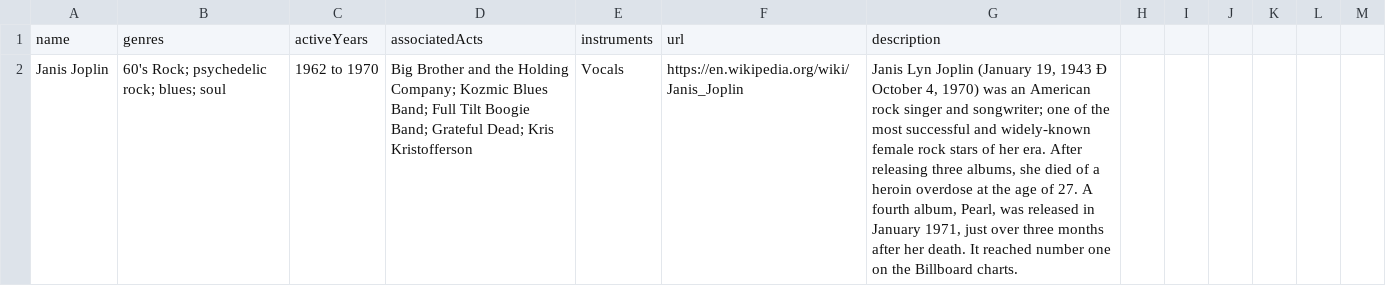
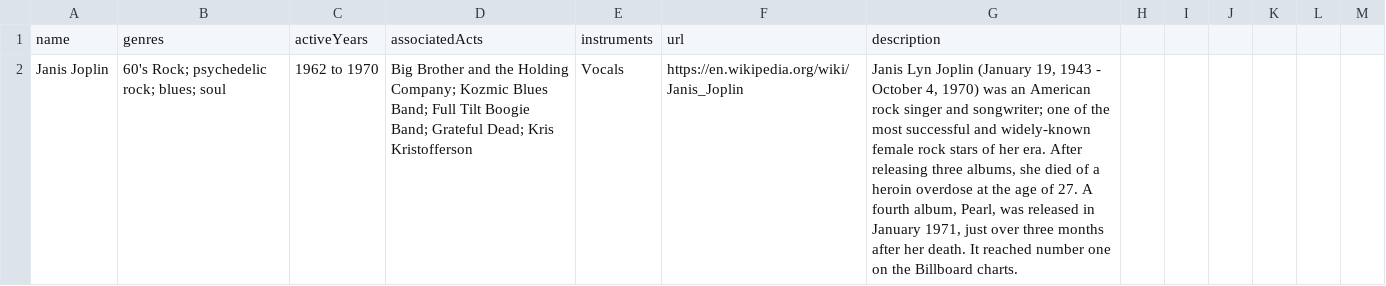
Before and after one commit to JdeGuise/MusicTracker_GraphQL, a CSV file: Test CSV Data.csv, drawn as a sheet; only a part is shown; the diff covers the shown part only; the diff names each change by its address in the sheet, - before the commit and + after, or states it on an @@ line.

Commit message:
updates csv data

```diff
--- a/Test CSV Data.csv
+++ b/Test CSV Data.csv
-G2: …19, 1943 Ð October 4,…
+G2: …19, 1943 - October 4,…
```
Also changed, not shown: 7 edited cells elsewhere in this file.
